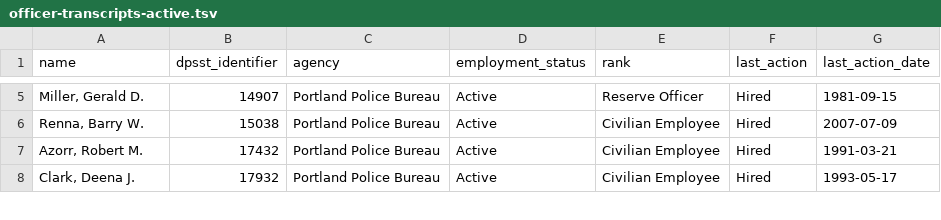
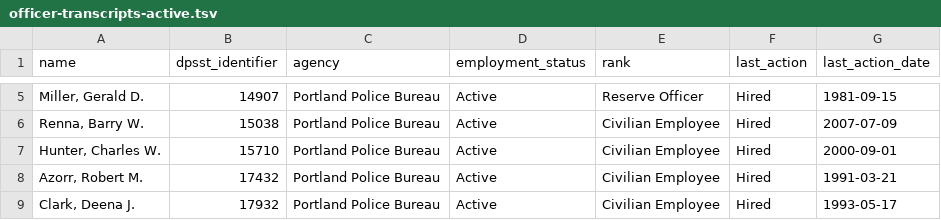
Before and after one commit to PDX-Police-Accountability/dpsst-data, a TSV file: officers/summary/officer-transcripts-active.tsv, drawn as a sheet; only a part is shown, gaps mark what is left out.

```diff
--- a/officers/summary/officer-transcripts-active.tsv
+++ b/officers/summary/officer-transcripts-active.tsv
@@ -6,2 +6,3 @@ Miller, Gerald D.	14907	Portland Police Bureau	Active	Reserve Officer	Hired	1981
 Renna, Barry W.	15038	Portland Police Bureau	Active	Civilian Employee	Hired	2007-07-09
+Hunter, Charles W.	15710	Portland Police Bureau	Active	Civilian Employee	Hired	2000-09-01
 Azorr, Robert M.	17432	Portland Police Bureau	Active	Civilian Employee	Hired	1991-03-21
```
Also changed, not shown: officers/summary/officer-transcripts.tsv, 24 other files.
